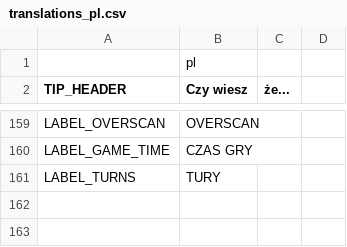
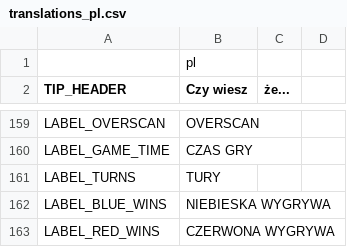
Before and after one commit to w84death/Tanks-of-Freedom, a CSV file: translations/translations_pl.csv, drawn as a sheet; only a part is shown, gaps mark what is left out.

Commit message:
red/blue wins message for end game

```diff
--- a/translations/translations_pl.csv
+++ b/translations/translations_pl.csv
@@ -161 +161,3 @@ LABEL_GAME_TIME,CZAS GRY
 LABEL_TURNS,TURY
+LABEL_BLUE_WINS,NIEBIESKA WYGRYWA
+LABEL_RED_WINS,CZERWONA WYGRYWA
```
Also changed, not shown: translations/translations_en.csv, translations/translations_fr.csv, 2 other files.
